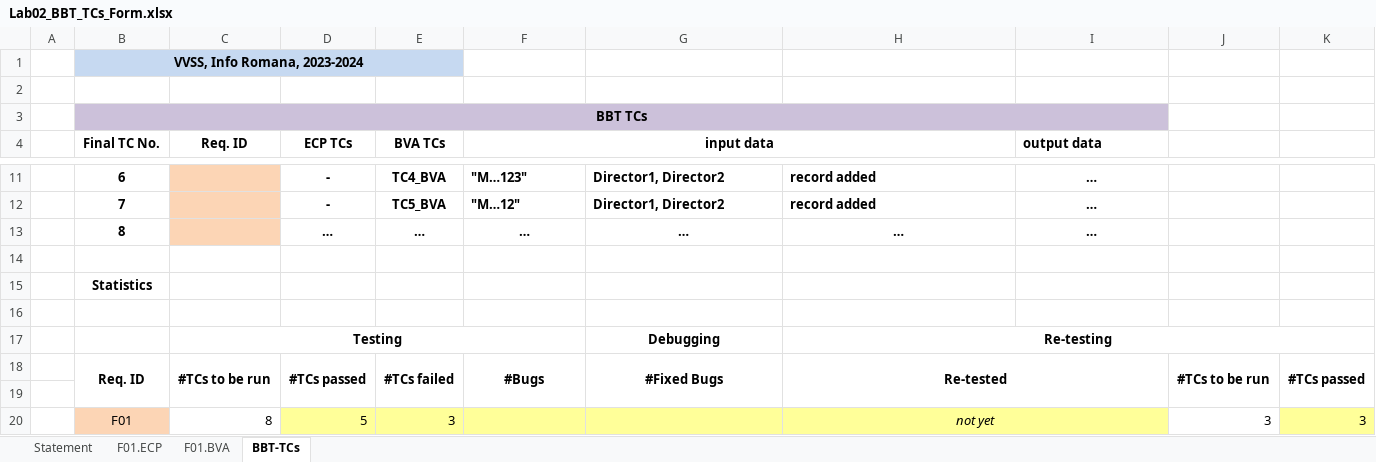
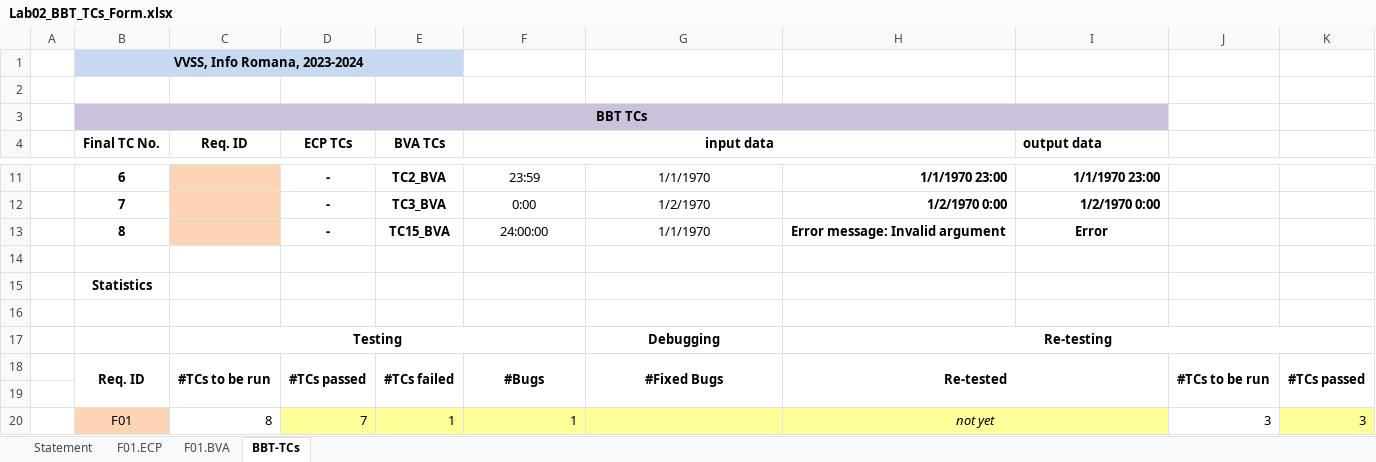
Before and after one commit to danielsofran/VVSS-sdir3127, an Excel workbook: Docs/Lab2/Lab02_BBT_TCs_Form.xlsx, sheet BBT-TCs, drawn as a sheet; only a part is shown, gaps mark what is left out; values as stored, in another font and other column widths than the file's, no borders; the diff covers the shown part only; the diff names each change by its address in the sheet, - before the commit and + after, or states it on an @@ line.

```diff
--- a/Docs/Lab2/Lab02_BBT_TCs_Form.xlsx (sheet BBT-TCs)
+++ b/Docs/Lab2/Lab02_BBT_TCs_Form.xlsx (sheet BBT-TCs)
-E11 (BVA TCs): TC4_BVA
+E11 (BVA TCs): TC2_BVA
-F11:G13 bold: on
+F11:G13 bold: off
-F11:G12 alignment: left
+F11:G12 alignment: center
-F11 (input data): "M…123"
+F11 (input data): 23:59
-G11: Director1, Director2
+G11: 1/1/1970
-H11: record added
+H11: 1/1/1970 23:00
-I11:I12 alignment: center
+I11:I12 alignment: right
-I11 (output data): …
+I11 (output data): 1/1/1970 23:00
-E12 (BVA TCs): TC5_BVA
+E12 (BVA TCs): TC3_BVA
-F12 (input data): "M…12"
+F12 (input data): 0:00
-G12: Director1, Director2
+G12: 1/2/1970
-H12: record added
+H12: 1/2/1970 0:00
-I12 (output data): …
+I12 (output data): 1/2/1970 0:00
-D13 (ECP TCs): …
+D13 (ECP TCs): -
-E13 (BVA TCs): …
+E13 (BVA TCs): TC15_BVA
-F13 (input data): …
+F13 (input data): 24:00:00
-G13: …
+G13: 1/1/1970
-H13: …
+H13: Error message: Invalid argument
-I13 (output data): …
+I13 (output data): Error
-D20 (ECP TCs): 5
+D20 (ECP TCs): 7
-E20 (BVA TCs): 3
+E20 (BVA TCs): 1
-F20 (input data): (empty)
+F20 (input data): 1
```
Also changed, not shown: 25 edited cells and cell formats elsewhere in this sheet, sheet Statement.
